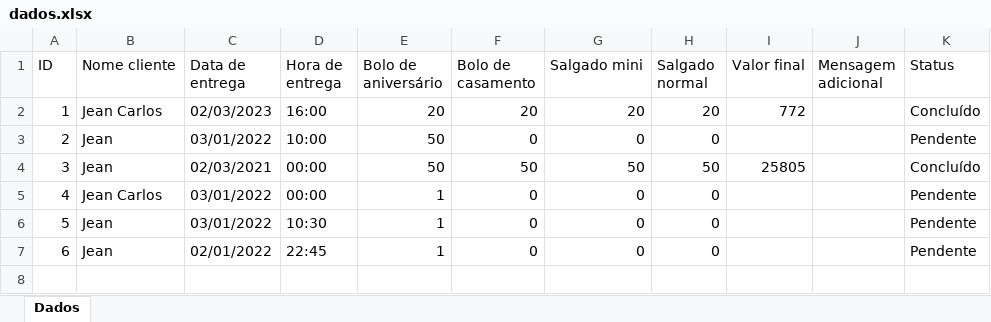
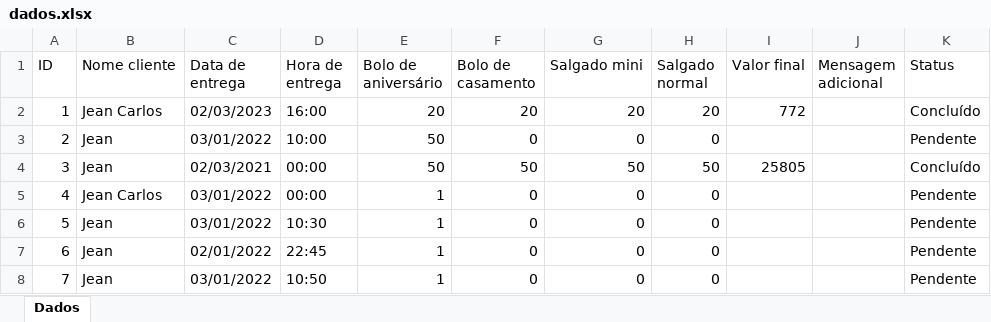
Before and after one commit to JeanCarlos899/ConfeitariaPaulistana, an Excel workbook: dados.xlsx, sheet Dados, drawn as a sheet; values as stored, in another font and other column widths than the file's, no borders; the diff names each change by its address in the sheet, - before the commit and + after, or states it on an @@ line.

```diff
--- a/dados.xlsx (sheet Dados)
+++ b/dados.xlsx (sheet Dados)
+row 8: 7 | Jean | 03/01/2022 | 10:50 | 1 | 0 | 0 | 0 |  |  | Pendente
```
Also changed, not shown: 1 other file.
